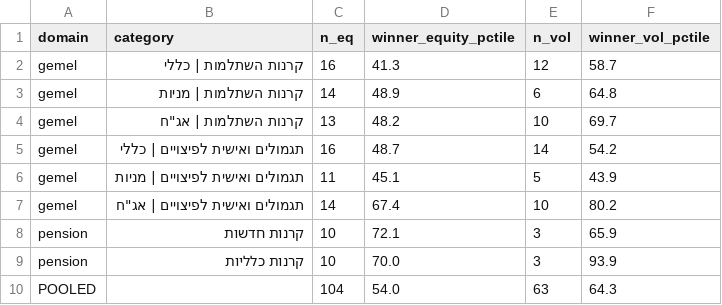
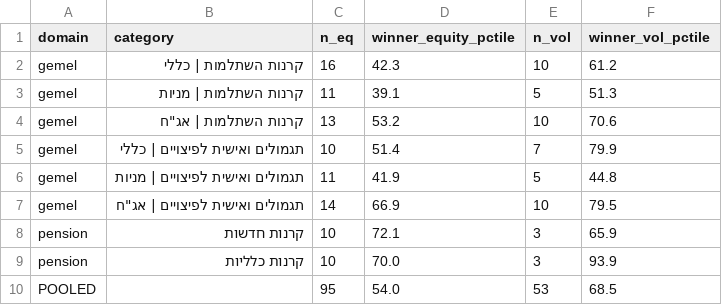
Before and after one commit to Doronsh170/pension-stars-project, a CSV file: analysis/risk_summary.csv, drawn as a sheet.

```diff
--- a/analysis/risk_summary.csv
+++ b/analysis/risk_summary.csv
@@ -1,10 +1,10 @@
 domain,category,n_eq,winner_equity_pctile,n_vol,winner_vol_pctile
-gemel,קרנות השתלמות | כללי,16,41.3,12,58.7
-gemel,קרנות השתלמות | מניות,14,48.9,6,64.8
-gemel,"קרנות השתלמות | אג""ח",13,48.2,10,69.7
-gemel,תגמולים ואישית לפיצויים | כללי,16,48.7,14,54.2
-gemel,תגמולים ואישית לפיצויים | מניות,11,45.1,5,43.9
-gemel,"תגמולים ואישית לפיצויים | אג""ח",14,67.4,10,80.2
+gemel,קרנות השתלמות | כללי,16,42.3,10,61.2
+gemel,קרנות השתלמות | מניות,11,39.1,5,51.3
+gemel,"קרנות השתלמות | אג""ח",13,53.2,10,70.6
+gemel,תגמולים ואישית לפיצויים | כללי,10,51.4,7,79.9
+gemel,תגמולים ואישית לפיצויים | מניות,11,41.9,5,44.8
+gemel,"תגמולים ואישית לפיצויים | אג""ח",14,66.9,10,79.5
 pension,קרנות חדשות,10,72.1,3,65.9
 pension,קרנות כלליות,10,70.0,3,93.9
-POOLED,,104,54.0,63,64.3
+POOLED,,95,54.0,53,68.5
```
Also changed, not shown: analysis/category_summary.csv, analysis/events.csv, 10 other files.
